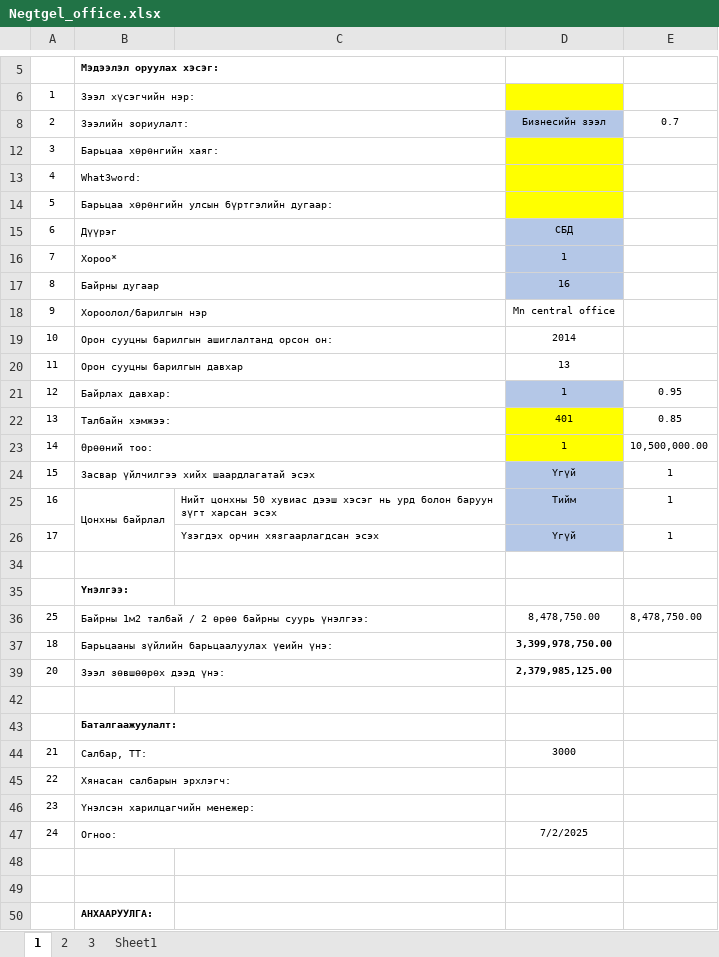
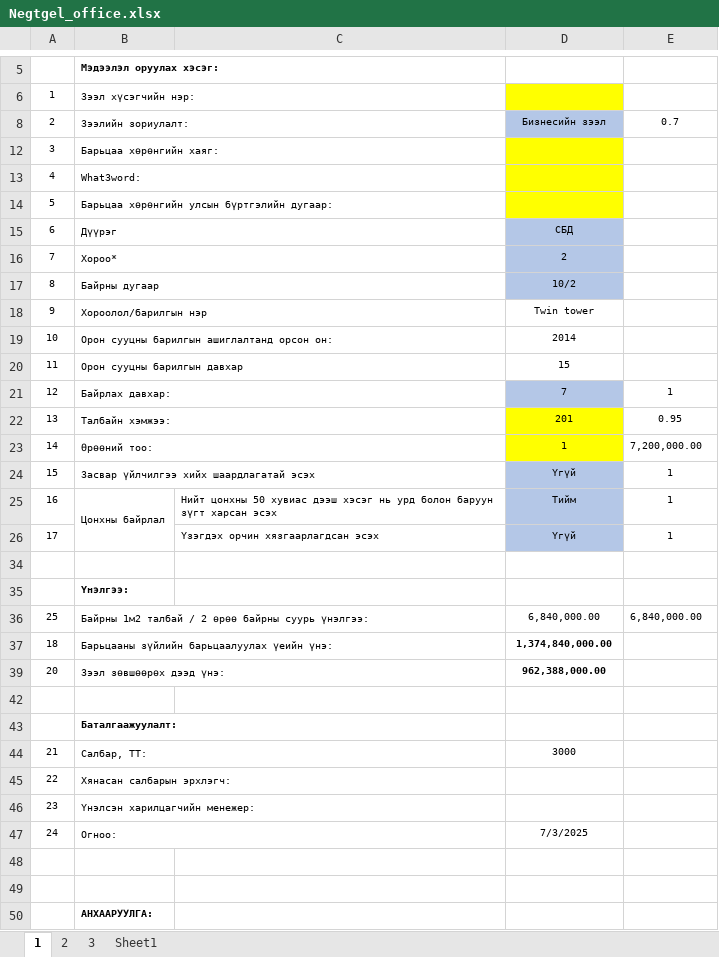
Before and after one commit to Renchint/Office, an Excel workbook: 05_Steamlit/Negtgel_office.xlsx, sheet 1, drawn as a sheet; only a part is shown, gaps mark what is left out; values as stored, in another font and other column widths than the file's, no borders; the diff names each change by its address in the sheet, - before the commit and + after, or states it on an @@ line.

```diff
--- a/05_Steamlit/Negtgel_office.xlsx (sheet 1)
+++ b/05_Steamlit/Negtgel_office.xlsx (sheet 1)
-D16: 1
+D16: 2
-D17: 16
+D17: 10/2
-D18: Mn central office
+D18: Twin tower
-D20: 13
+D20: 15
-D21: 1
+D21: 7
-E21: 0.95
+E21: 1
-D22: 401
+D22: 201
-E22: 0.85
+E22: 0.95
-E23: 10,500,000.00
+E23: 7,200,000.00
-D36: 8,478,750.00
+D36: 6,840,000.00
-E36: 8,478,750.00
+E36: 6,840,000.00
-D37: 3,399,978,750.00
+D37: 1,374,840,000.00
-D39: 2,379,985,125.00
+D39: 962,388,000.00
-D47: 7/2/2025
+D47: 7/3/2025
```
Also changed, not shown: sheet 2, sheet 3, hidden cells, 04_Excel/Negtgel_office.xlsx, 7 other files.
